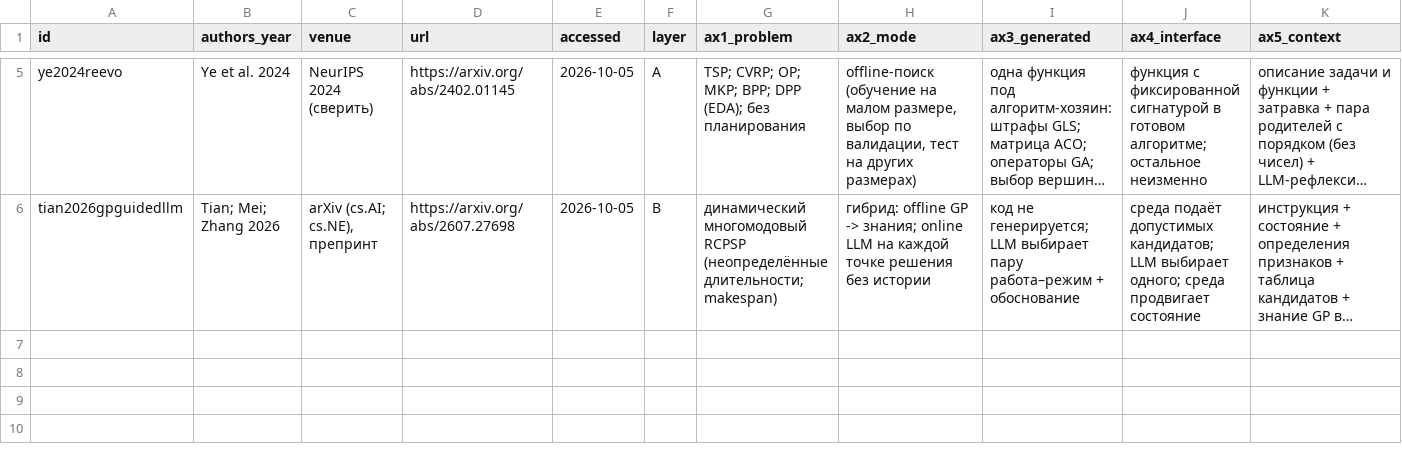
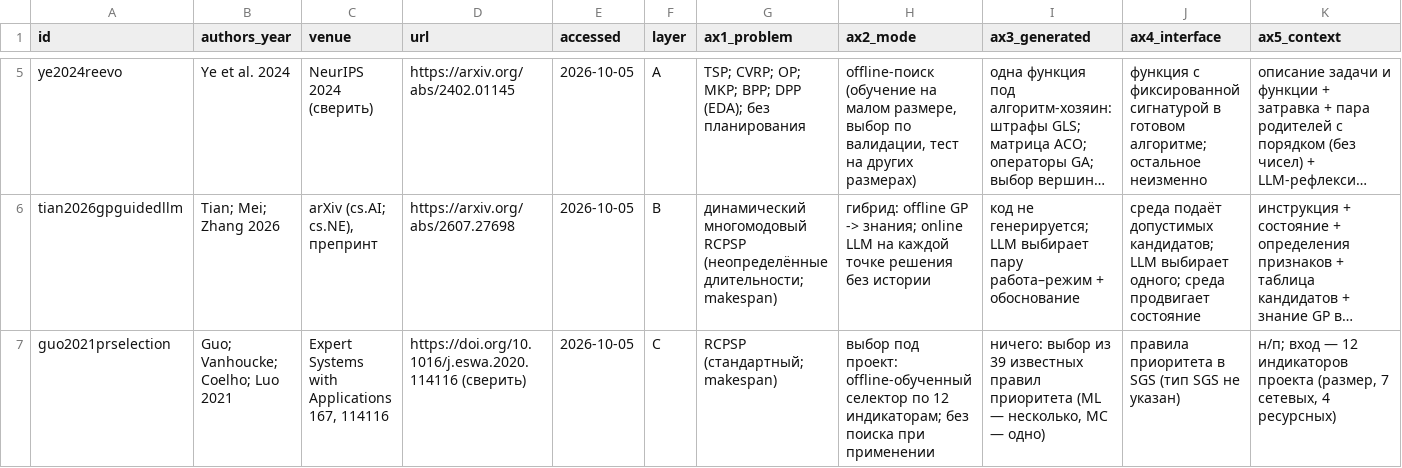
Before and after one commit to AISheduling/DSL_to_heuristics_process, a CSV file: docs/literature-review/review_table.csv, drawn as a sheet; only a part is shown, gaps mark what is left out; long unchanged cells end in …; rows hold the shown columns only; the diff names each change by its address in the sheet, - before the commit and + after, or states it on an @@ line.

Commit message:
docs(literature-review): add review card for Guo et al. 2021 (priority rule selection)

```diff
--- a/docs/literature-review/review_table.csv
+++ b/docs/literature-review/review_table.csv
+row 7: guo2021prselection | Guo; Vanhoucke; Coelho; Luo 2021 | Expert Systems with Applications 167, 114116 | https://doi.org/10.1016/j.eswa.2020.114116 (сверить) | 2026-10-05 | C | RCPSP (стандартный; makespan) | выбор под проект: offline-обученный селектор по 12 индикаторам; без поиска при применении | ничего: выбор из 39 известных правил приоритета (ML — несколько, MC — одно) | правила приоритета в SGS (тип SGS не указан) | н/п; вход — 12 индикаторов проекта (размер, 7 сетевых, 4 ресурсных)
```
Also changed, not shown: 1 other file.
